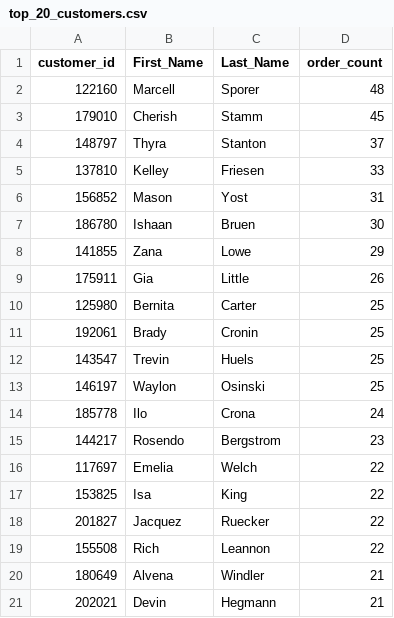
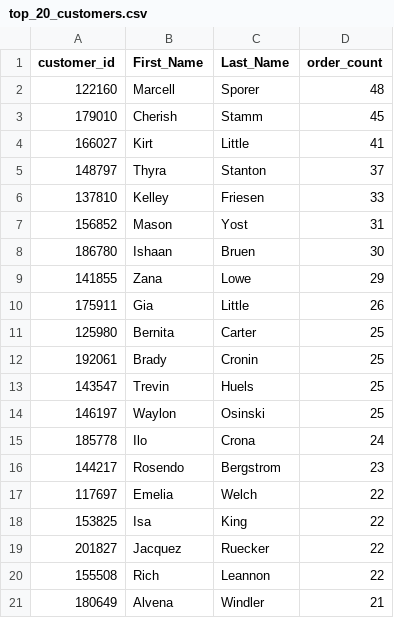
Before and after one commit to zeynepkayra/Demo_Group10, a CSV file: Data_Analysis/top_20_customers.csv, drawn as a sheet; removed rows and columns are numbered as before the commit, all else as after; the diff names each change by its address in the sheet, - before the commit and + after, or states it on an @@ line.

Commit message:
Add analysis results

```diff
--- a/Data_Analysis/top_20_customers.csv
+++ b/Data_Analysis/top_20_customers.csv
+row 4: 166027 | Kirt | Little | 41
-row 21: 202021 | Devin | Hegmann | 21
```
Also changed, not shown: 3 other files.
